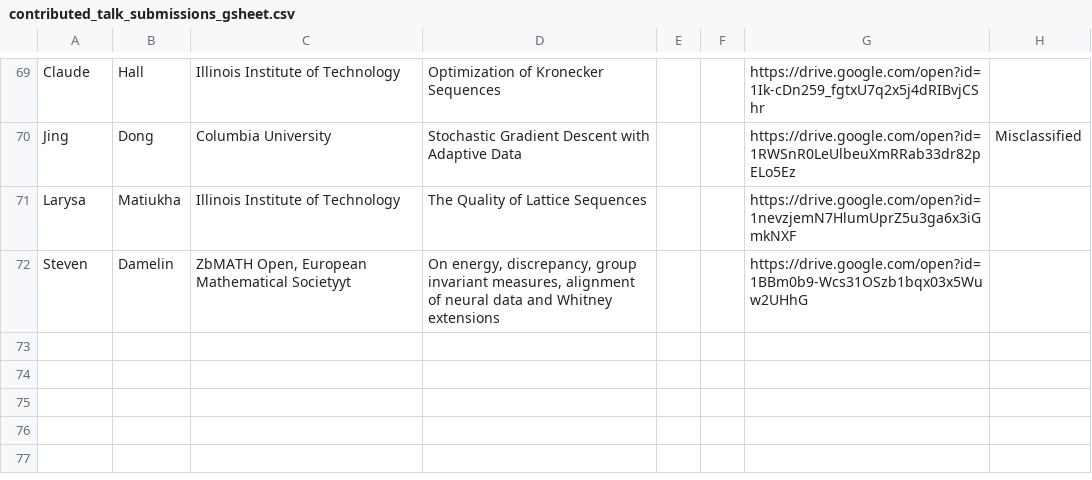
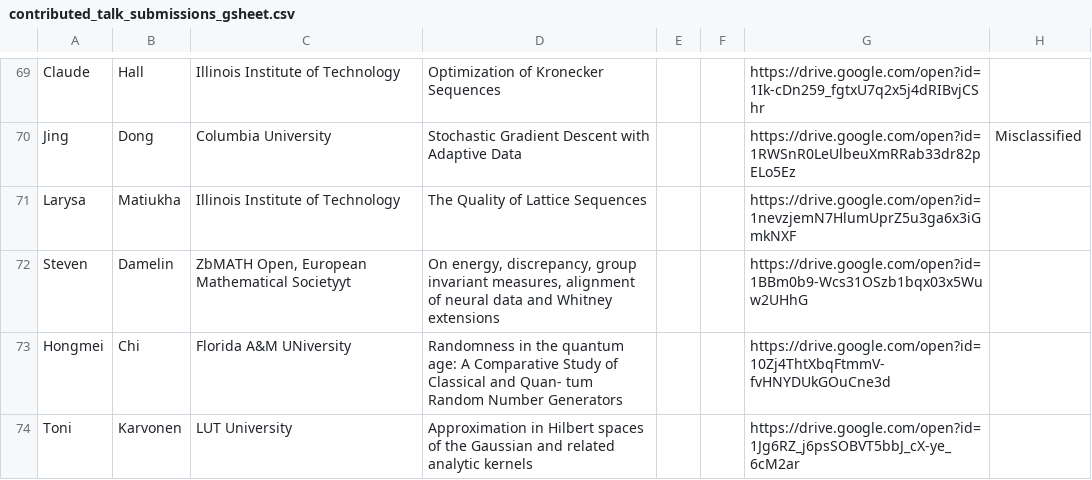
Before and after one commit to fjhickernell/MCM-2025-Program, a CSV file: preprocess/interim/contributed_talk_submissions_gsheet.csv, drawn as a sheet; only a part is shown, gaps mark what is left out.

```diff
--- a/preprocess/interim/contributed_talk_submissions_gsheet.csv
+++ b/preprocess/interim/contributed_talk_submissions_gsheet.csv
@@ -72 +72,3 @@ Larysa,Matiukha,Illinois Institute of Technology,The Quality of Lattice Sequence
 Steven,Damelin,"ZbMATH Open, European Mathematical Societyyt","On energy, discrepancy, group  invariant measures, alignment of neural data and Whitney extensions",,,https://drive.google.com/open?id=1BBm0b9-Wcs31OSzb1bqx03x5Wuw2UHhG,
+Hongmei,Chi,Florida A&M UNiversity,Randomness in the quantum age: A Comparative Study of Classical and Quan- tum Random Number Generators,,,https://drive.google.com/open?id=10Zj4ThtXbqFtmmV-fvHNYDUkGOuCne3d,
+Toni,Karvonen,LUT University,Approximation in Hilbert spaces of the Gaussian and related analytic kernels,,,https://drive.google.com/open?id=1Jg6RZ_j6psSOBVT5bbJ_cX-ye_6cM2ar,
```
Also changed, not shown: preprocess/input/contributed_talk_submissions.csv, preprocess/input/special_session_abstracts.csv, 32 other files.
